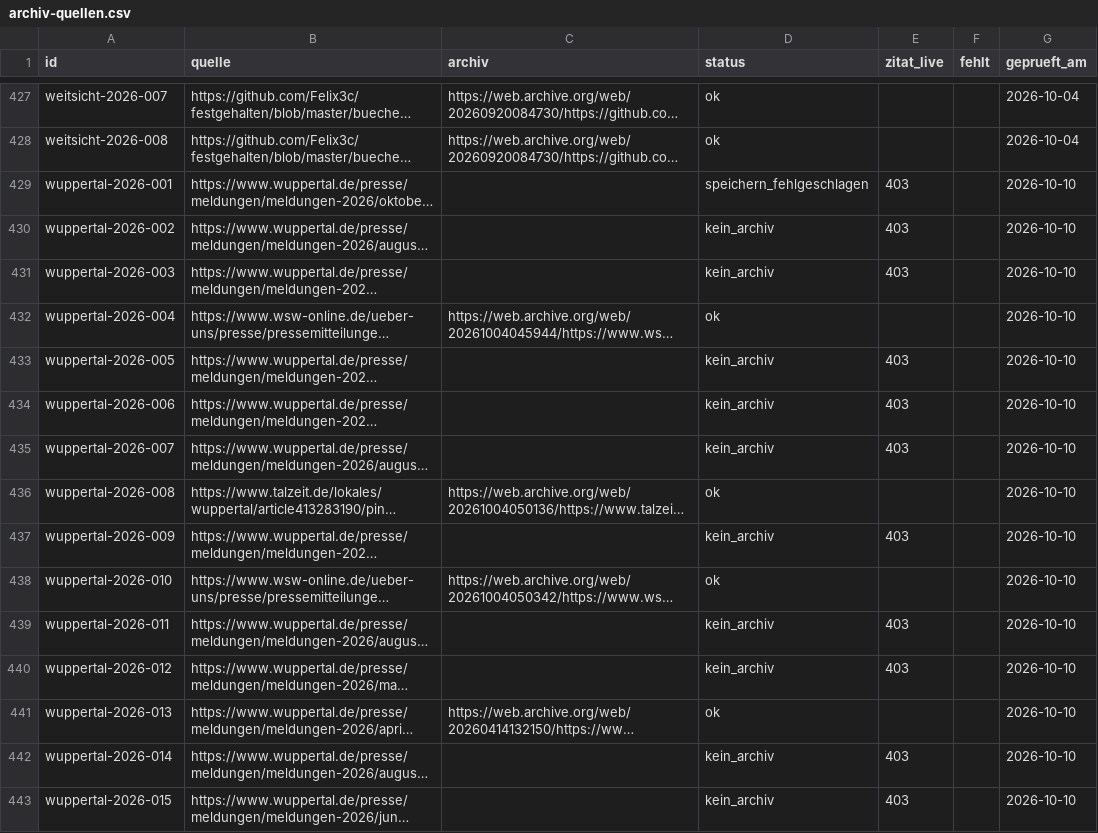
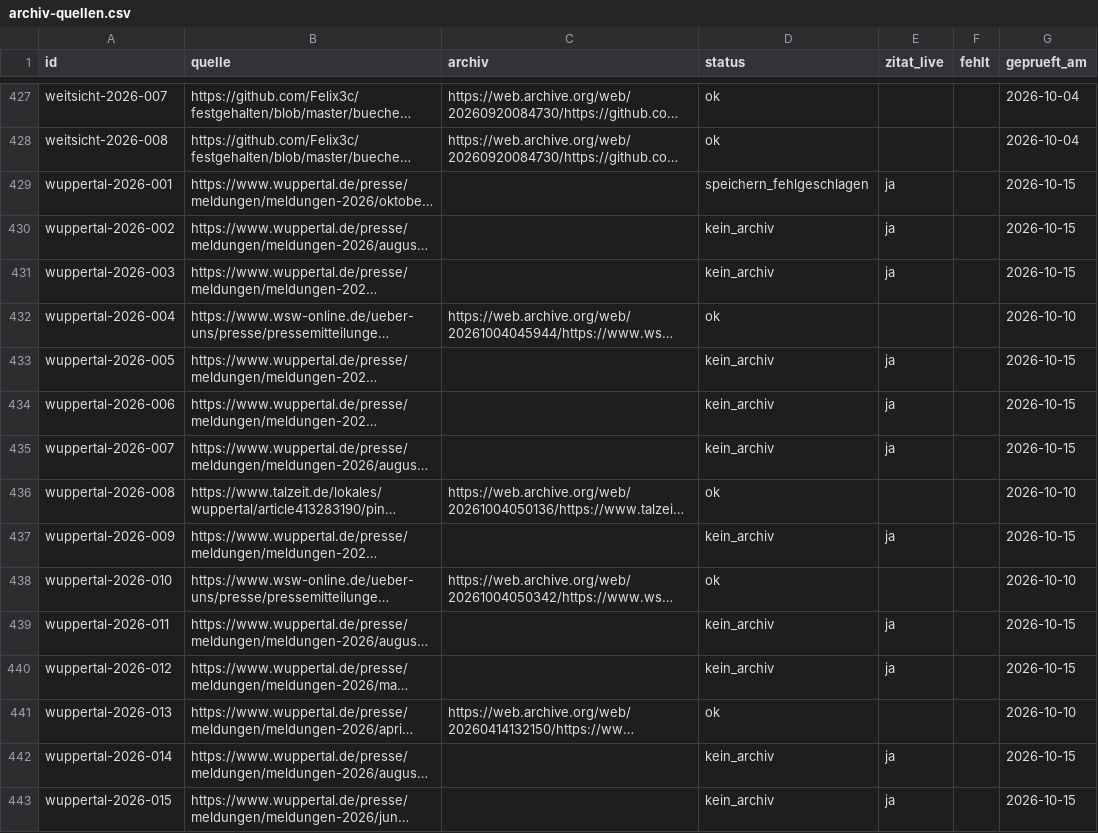
Before and after one commit to Felix3c/festgehalten, a CSV file: recherche/archiv-quellen.csv, drawn as a sheet; only a part is shown, gaps mark what is left out; long unchanged cells end in …; the diff names each change by its address in the sheet, - before the commit and + after, or states it on an @@ line.

```diff
--- a/recherche/archiv-quellen.csv
+++ b/recherche/archiv-quellen.csv
-E429:E431 (zitat_live): 403
+E429:E431 (zitat_live): ja
-G429:G431 (geprueft_am): 2026-10-10
+G429:G431 (geprueft_am): 2026-10-15
-E433:E435 (zitat_live): 403
+E433:E435 (zitat_live): ja
-G433:G435 (geprueft_am): 2026-10-10
+G433:G435 (geprueft_am): 2026-10-15
-E437 (zitat_live): 403
+E437 (zitat_live): ja
-G437 (geprueft_am): 2026-10-10
+G437 (geprueft_am): 2026-10-15
-E439:E440 (zitat_live): 403
+E439:E440 (zitat_live): ja
-G439:G440 (geprueft_am): 2026-10-10
+G439:G440 (geprueft_am): 2026-10-15
-E442:E443 (zitat_live): 403
+E442:E443 (zitat_live): ja
-G442:G443 (geprueft_am): 2026-10-10
+G442:G443 (geprueft_am): 2026-10-15
```
